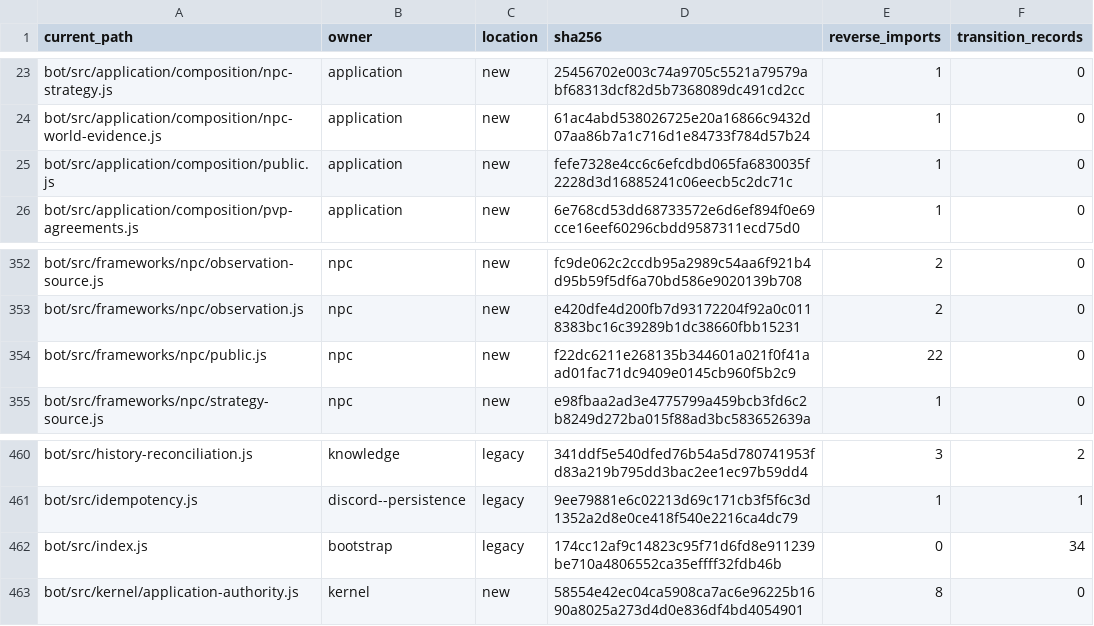
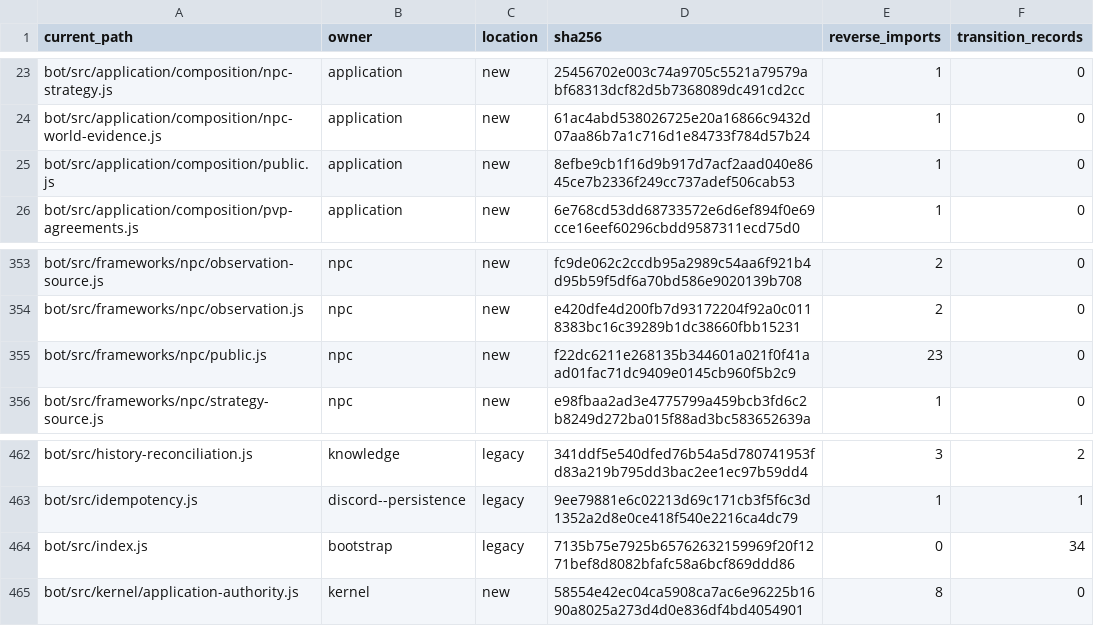
Before and after one commit to KeshireTheChaotic/Veiled_City, a CSV file: docs/Implementation_Plans/Framework_Refactor/AUDIT-20261026/CURRENT_SOURCE_CROSSWALK.csv, drawn as a sheet; only a part is shown, gaps mark what is left out; the diff covers the shown part only.

```diff
--- a/docs/Implementation_Plans/Framework_Refactor/AUDIT-20261026/CURRENT_SOURCE_CROSSWALK.csv
+++ b/docs/Implementation_Plans/Framework_Refactor/AUDIT-20261026/CURRENT_SOURCE_CROSSWALK.csv
@@ -24,3 +24,3 @@
 "bot/src/application/composition/npc-world-evidence.js","application","new","61ac4abd538026725e20a16866c9432d07aa86b7a1c716d1e84733f784d57b24","1","0"
-"bot/src/application/composition/public.js","application","new","fefe7328e4cc6c6efcdbd065fa6830035f2228d3d16885241c06eecb5c2dc71c","1","0"
+"bot/src/application/composition/public.js","application","new","8efbe9cb1f16d9b917d7acf2aad040e8645ce7b2336f249cc737adef506cab53","1","0"
 "bot/src/application/composition/pvp-agreements.js","application","new","6e768cd53dd68733572e6d6ef894f0e69cce16eef60296cbdd9587311ecd75d0","1","0"
@@ -353,3 +354,3 @@
 "bot/src/frameworks/npc/observation.js","npc","new","e420dfe4d200fb7d93172204f92a0c0118383bc16c39289b1dc38660fbb15231","2","0"
-"bot/src/frameworks/npc/public.js","npc","new","f22dc6211e268135b344601a021f0f41aad01fac71dc9409e0145cb960f5b2c9","22","0"
+"bot/src/frameworks/npc/public.js","npc","new","f22dc6211e268135b344601a021f0f41aad01fac71dc9409e0145cb960f5b2c9","23","0"
 "bot/src/frameworks/npc/strategy-source.js","npc","new","e98fbaa2ad3e4775799a459bcb3fd6c2b8249d272ba015f88ad3bc583652639a","1","0"
@@ -461,3 +463,3 @@
 "bot/src/idempotency.js","discord--persistence","legacy","9ee79881e6c02213d69c171cb3f5f6c3d1352a2d8e0ce418f540e2216ca4dc79","1","1"
-"bot/src/index.js","bootstrap","legacy","174cc12af9c14823c95f71d6fd8e911239be710a4806552ca35effff32fdb46b","0","34"
+"bot/src/index.js","bootstrap","legacy","7135b75e7925b65762632159969f20f1271bef8d8082bfafc58a6bcf869ddd86","0","34"
 "bot/src/kernel/application-authority.js","kernel","new","58554e42ec04ca5908ca7ac6e96225b1690a8025a273d4d0e836df4bd4054901","8","0"
```
Also changed, not shown: 2 added rows and 8 edited cells elsewhere in this file, 27 other files.
